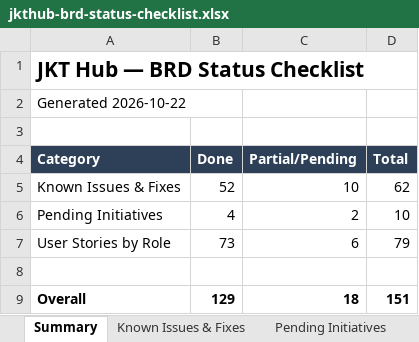
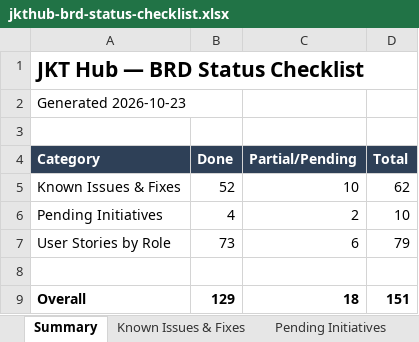
Before and after one commit to dammyjay/edtech_new, an Excel workbook: docs/jkthub-brd-status-checklist.xlsx, sheet Summary, drawn as a sheet; values as stored, in another font and other column widths than the file's, no borders; the diff names each change by its address in the sheet, - before the commit and + after, or states it on an @@ line.

```diff
--- a/docs/jkthub-brd-status-checklist.xlsx (sheet Summary)
+++ b/docs/jkthub-brd-status-checklist.xlsx (sheet Summary)
-A2 (Category): Generated 2026-10-22
+A2 (Category): Generated 2026-10-23
```
Also changed, not shown: sheet Pending Initiatives, 2 other files.
